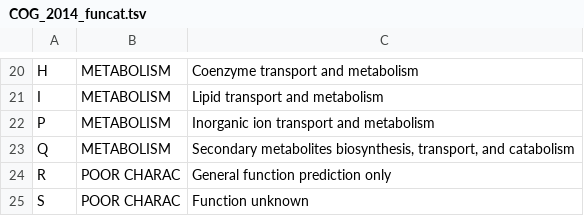
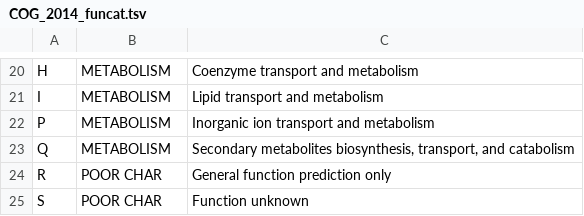
Before and after one commit to kbaseapps/kb_phylogenomics, a TSV file: data/domain_desc/COG_2014_funcat.tsv, drawn as a sheet; only a part is shown, gaps mark what is left out.

Commit message:
tidying groups display and effect on cell width

```diff
--- a/data/domain_desc/COG_2014_funcat.tsv
+++ b/data/domain_desc/COG_2014_funcat.tsv
@@ -23,3 +23,3 @@ P	METABOLISM	Inorganic ion transport and metabolism
 Q	METABOLISM	Secondary metabolites biosynthesis, transport, and catabolism
-R	POOR CHARAC	  General function prediction only
-S	POOR CHARAC	  Function unknown
+R	POOR CHAR	  General function prediction only
+S	POOR CHAR	  Function unknown
```
